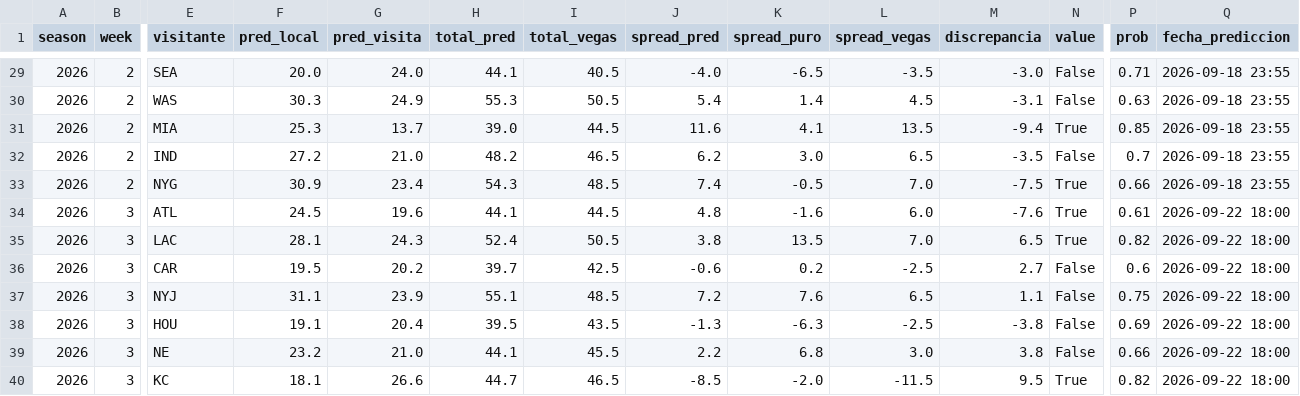
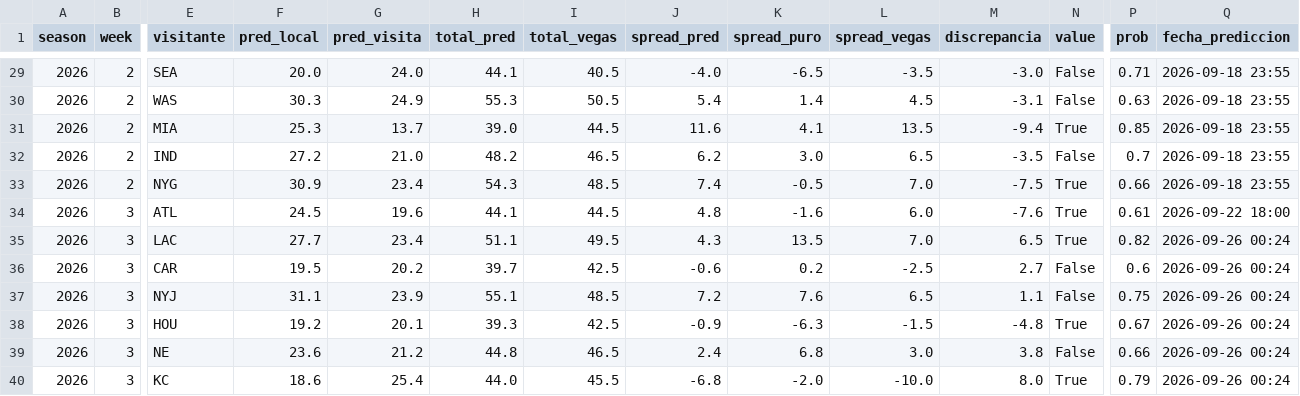
Before and after one commit to arturooponcee-arch/NFL, a CSV file: predicciones.csv, drawn as a sheet; only a part is shown, gaps mark what is left out; the diff covers the shown part only; the diff names each change by its address in the sheet, - before the commit and + after, or states it on an @@ line.

```diff
--- a/predicciones.csv
+++ b/predicciones.csv
-F35 (pred_local): 28.1
+F35 (pred_local): 27.7
-G35 (pred_visita): 24.3
+G35 (pred_visita): 23.4
-H35 (total_pred): 52.4
+H35 (total_pred): 51.1
-I35 (total_vegas): 50.5
+I35 (total_vegas): 49.5
-J35 (spread_pred): 3.8
+J35 (spread_pred): 4.3
-Q35:Q40 (fecha_prediccion): 2026-09-22 18:00
+Q35:Q40 (fecha_prediccion): 2026-09-26 00:24
-F38 (pred_local): 19.1
+F38 (pred_local): 19.2
-G38 (pred_visita): 20.4
+G38 (pred_visita): 20.1
-H38 (total_pred): 39.5
+H38 (total_pred): 39.3
-I38 (total_vegas): 43.5
+I38 (total_vegas): 42.5
-J38 (spread_pred): -1.3
+J38 (spread_pred): -0.9
-L38 (spread_vegas): -2.5
+L38 (spread_vegas): -1.5
-M38 (discrepancia): -3.8
+M38 (discrepancia): -4.8
-N38 (value): False
+N38 (value): True
-P38 (prob): 0.69
+P38 (prob): 0.67
-F39 (pred_local): 23.2
+F39 (pred_local): 23.6
-G39 (pred_visita): 21.0
+G39 (pred_visita): 21.2
-H39 (total_pred): 44.1
+H39 (total_pred): 44.8
-I39 (total_vegas): 45.5
+I39 (total_vegas): 46.5
-J39 (spread_pred): 2.2
+J39 (spread_pred): 2.4
-F40 (pred_local): 18.1
+F40 (pred_local): 18.6
-G40 (pred_visita): 26.6
+G40 (pred_visita): 25.4
-H40 (total_pred): 44.7
+H40 (total_pred): 44.0
-I40 (total_vegas): 46.5
+I40 (total_vegas): 45.5
-J40 (spread_pred): -8.5
+J40 (spread_pred): -6.8
-L40 (spread_vegas): -11.5
+L40 (spread_vegas): -10.0
-M40 (discrepancia): 9.5
+M40 (discrepancia): 8.0
-P40 (prob): 0.82
+P40 (prob): 0.79
```
Also changed, not shown: 52 edited cells elsewhere in this file, props.csv, 1 other file.
